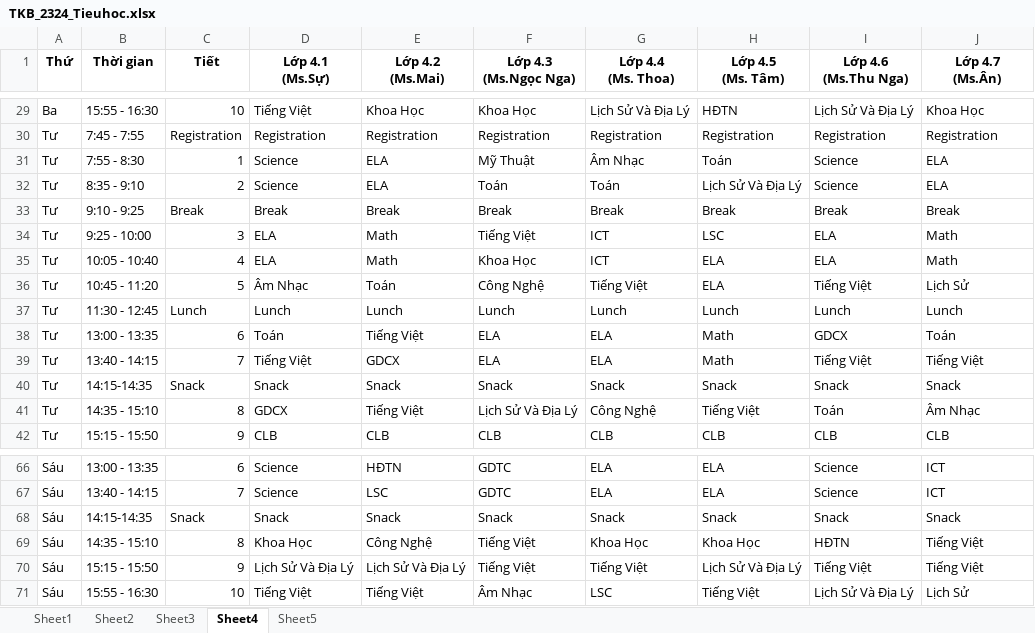
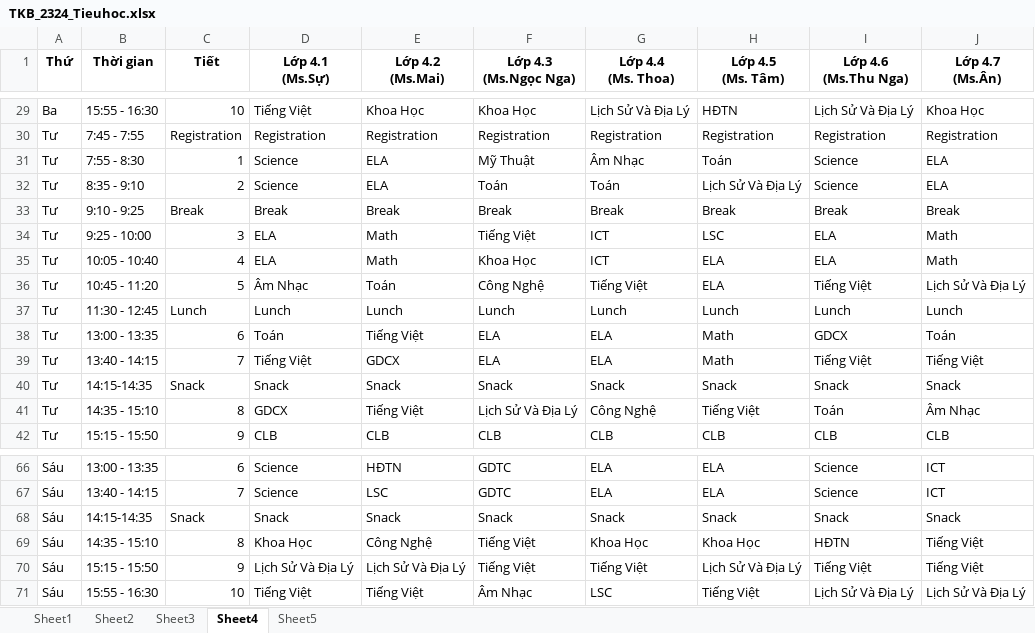
Before and after one commit to Wellspring-VN/pp-frappe-da, an Excel workbook: input_data/TKB_2324_Tieuhoc.xlsx, sheet Sheet4, drawn as a sheet; only a part is shown, gaps mark what is left out; values as stored, in another font and other column widths than the file's, no borders; the diff names each change by its address in the sheet, - before the commit and + after, or states it on an @@ line.

```diff
--- a/input_data/TKB_2324_Tieuhoc.xlsx (sheet Sheet4)
+++ b/input_data/TKB_2324_Tieuhoc.xlsx (sheet Sheet4)
-J36 (Lớp 4.7 (Ms.Ân)): Lịch Sử
+J36 (Lớp 4.7 (Ms.Ân)): Lịch Sử Và Địa Lý
-J71 (Lớp 4.7 (Ms.Ân)): Lịch Sử
+J71 (Lớp 4.7 (Ms.Ân)): Lịch Sử Và Địa Lý
```
Also changed, not shown: input_data/SIS Course Class Updated.xlsx, input_data/SIS Subject Updated.xlsx, 11 other files.
